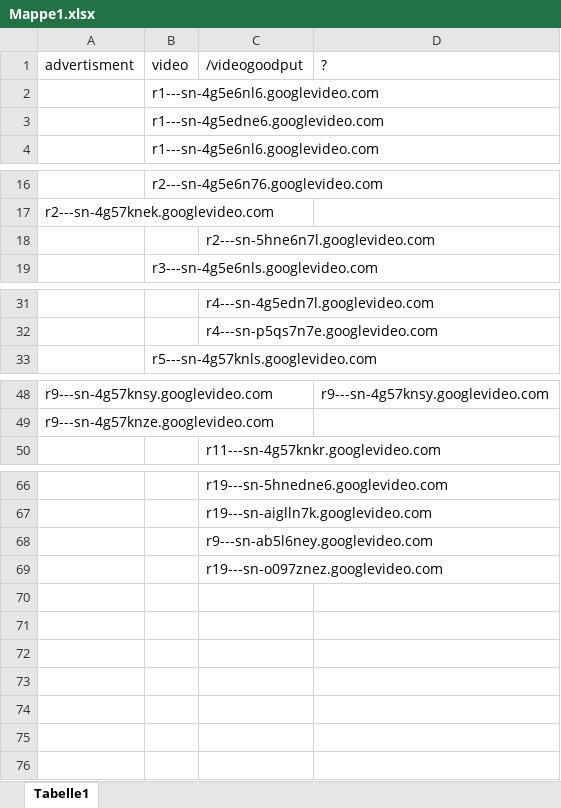
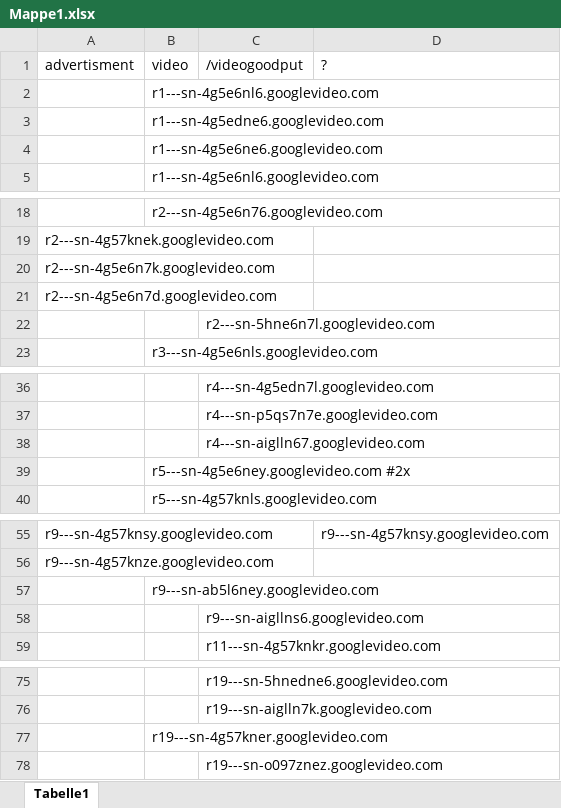
Before and after one commit to rmeertens/pihole-ytadblock, an Excel workbook: googlevideo.com domains/Mappe1.xlsx, sheet Tabelle1, drawn as a sheet; only a part is shown, gaps mark what is left out; values as stored, in another font and other column widths than the file's, no borders; removed rows and columns are numbered as before the commit, all else as after; the diff covers the shown part only; the diff names each change by its address in the sheet, - before the commit and + after, or states it on an @@ line.

Commit message:
googlevideo checklist

```diff
--- a/googlevideo.com domains/Mappe1.xlsx (sheet Tabelle1)
+++ b/googlevideo.com domains/Mappe1.xlsx (sheet Tabelle1)
+row 4:  | r1---sn-4g5e6ne6.googlevideo.com
+row 20: r2---sn-4g5e6n7k.googlevideo.com
+row 21: r2---sn-4g5e6n7d.googlevideo.com
+row 38:  |  | r4---sn-aiglln67.googlevideo.com
+row 39:  | r5---sn-4g5e6ney.googlevideo.com #2x
+row 57:  | r9---sn-ab5l6ney.googlevideo.com
+row 58:  |  | r9---sn-aigllns6.googlevideo.com
-row 68:  |  | r9---sn-ab5l6ney.googlevideo.com
+row 77:  | r19---sn-4g57kner.googlevideo.com
```
Also changed, not shown: 2 added rows elsewhere in this sheet, 2 other files.
